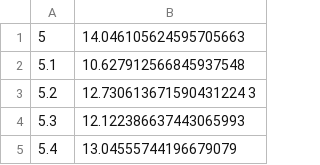
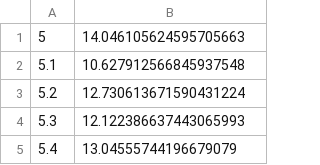
Before and after one commit to markiloo/Engineering-Data-Analysis, a CSV file: Line Fitting/test.csv, drawn as a sheet; only a part is shown.

```diff
--- a/Line Fitting/test.csv
+++ b/Line Fitting/test.csv
@@ -2,3 +2,3 @@
 5.1 	10.627912566845937548
-5.2 	12.730613671590431224 3
+5.2 	12.730613671590431224
 5.3 	12.122386637443065993
```
Also changed, not shown: 2 other files.
